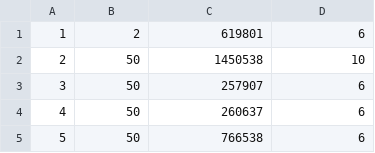
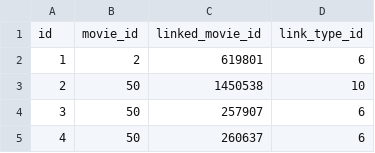
Before and after one commit to xil-db/small-datasets, a CSV file: imdb/movie_link.csv, drawn as a sheet; only a part is shown; the shorter side is filled out with more unchanged rows.

```diff
--- a/imdb/movie_link.csv
+++ b/imdb/movie_link.csv
@@ -1 +1,2 @@
+id,movie_id,linked_movie_id,link_type_id
 1,2,619801,6
```
Also changed, not shown: imdb/info_type.csv, imdb/link_type.csv, 11 other files.
